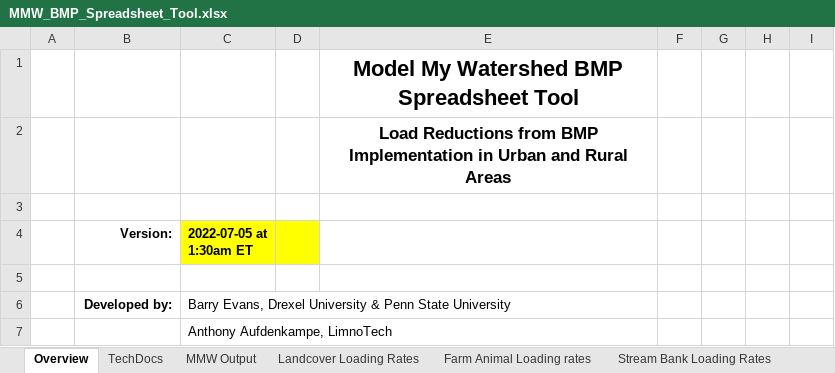
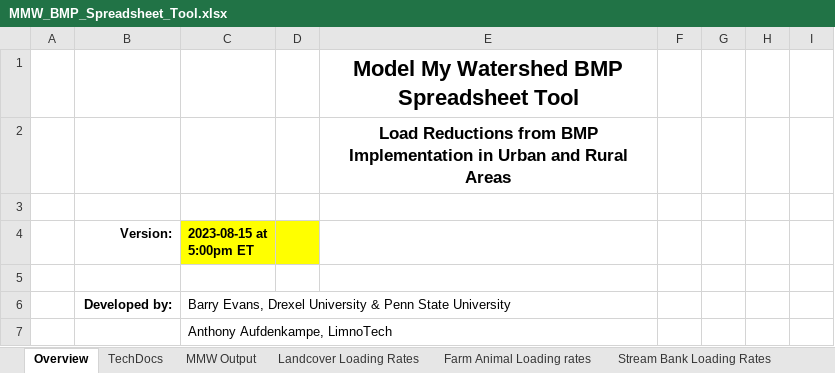
Before and after one commit to WikiWatershed/MMW-BMP-spreadsheet-tool, an Excel workbook: MMW_BMP_Spreadsheet_Tool.xlsx, sheet Overview, drawn as a sheet; only a part is shown; values as stored, in another font and other column widths than the file's, no borders; the diff names each change by its address in the sheet, - before the commit and + after, or states it on an @@ line.

```diff
--- a/MMW_BMP_Spreadsheet_Tool.xlsx (sheet Overview)
+++ b/MMW_BMP_Spreadsheet_Tool.xlsx (sheet Overview)
-C4: 2022-07-05 at 1:30am ET
+C4: 2023-08-15 at 5:00pm ET
```
Also changed, not shown: sheet Agricultural BMPs.
